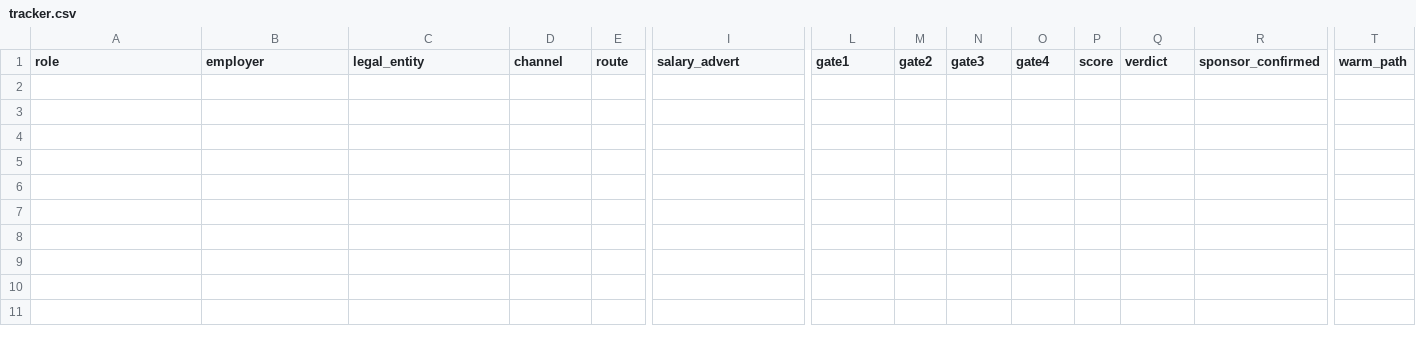
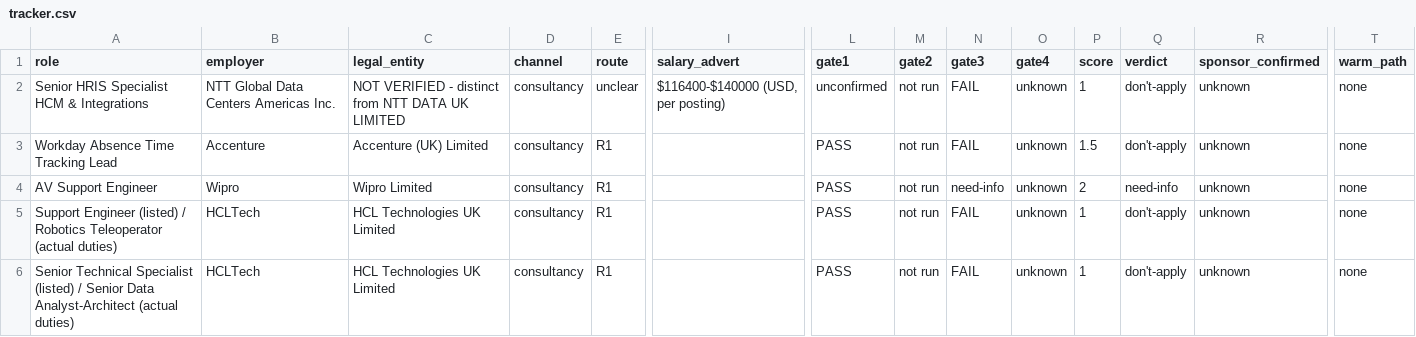
Before and after one commit to fahad21-nocode/visa-job-hunt, a CSV file: memory/tracker.csv, drawn as a sheet; only a part is shown, gaps mark what is left out; rows hold the shown columns only; the diff names each change by its address in the sheet, - before the commit and + after, or states it on an @@ line.

```diff
--- a/memory/tracker.csv
+++ b/memory/tracker.csv
+row 2: Senior HRIS Specialist HCM & Integrations | NTT Global Data Centers Americas Inc. | NOT VERIFIED - distinct from NTT DATA UK LIMITED | consultancy | unclear | $116400-$140000 (USD, per posting) | unconfirmed | not run | FAIL | unknown | 1 | don't-apply | unknown | none
+row 3: Workday Absence Time Tracking Lead | Accenture | Accenture (UK) Limited | consultancy | R1 |  | PASS | not run | FAIL | unknown | 1.5 | don't-apply | unknown | none
+row 4: AV Support Engineer | Wipro | Wipro Limited | consultancy | R1 |  | PASS | not run | need-info | unknown | 2 | need-info | unknown | none
+row 5: Support Engineer (listed) / Robotics Teleoperator (actual duties) | HCLTech | HCL Technologies UK Limited | consultancy | R1 |  | PASS | not run | FAIL | unknown | 1 | don't-apply | unknown | none
+row 6: Senior Technical Specialist (listed) / Senior Data Analyst-Architect (actual duties) | HCLTech | HCL Technologies UK Limited | consultancy | R1 |  | PASS | not run | FAIL | unknown | 1 | don't-apply | unknown | none
```
Also changed, not shown: memory/priority_employers.csv, 1 other file.
